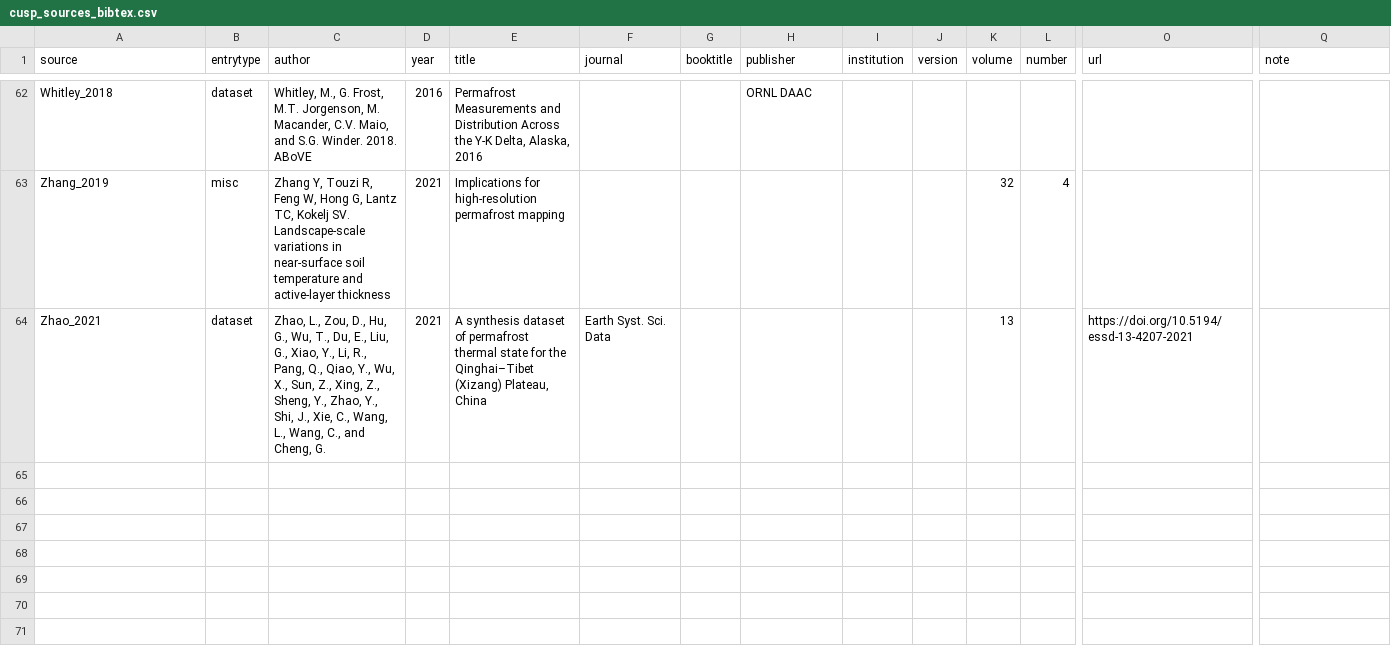
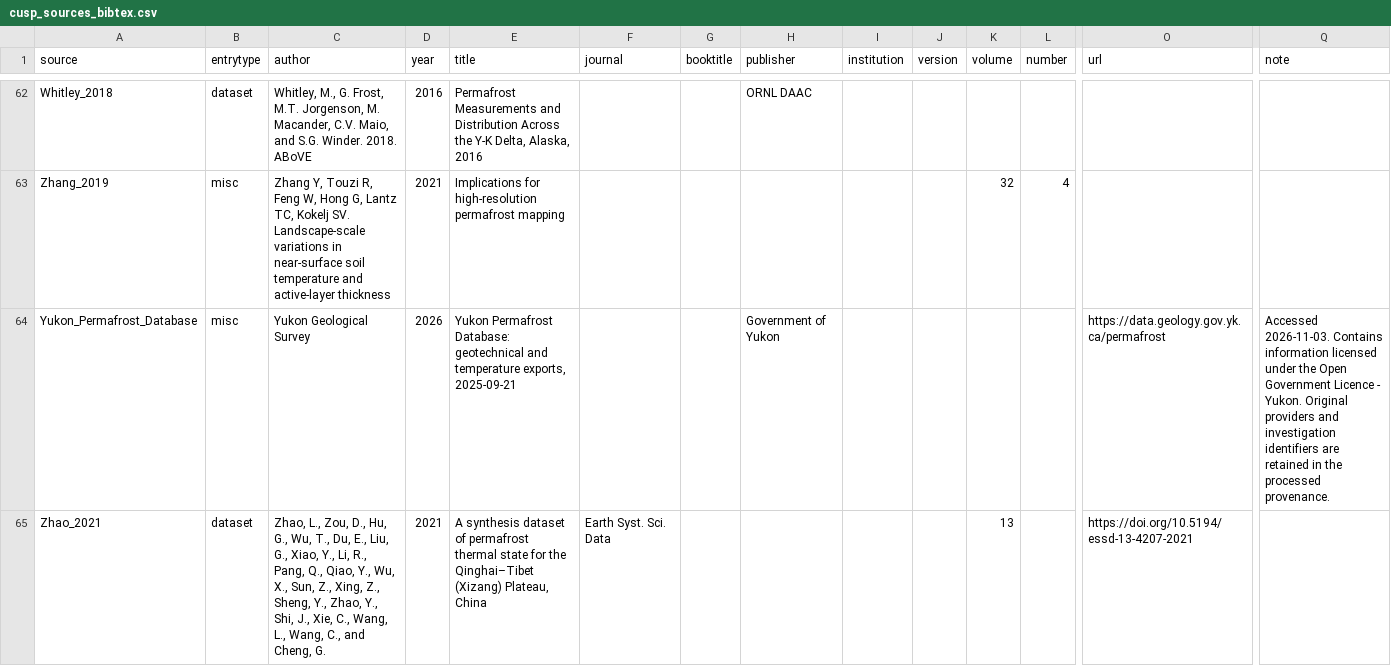
Before and after one commit to jonschwenk/cusp, a CSV file: data/cusp_sources_bibtex.csv, drawn as a sheet; only a part is shown, gaps mark what is left out; rows hold the shown columns only; the diff names each change by its address in the sheet, - before the commit and + after, or states it on an @@ line.

```diff
--- a/data/cusp_sources_bibtex.csv
+++ b/data/cusp_sources_bibtex.csv
+row 64: Yukon_Permafrost_Database | misc | Yukon Geological Survey | 2026 | Yukon Permafrost Database: geotechnical and temperature exports, 2025-09-21 |  |  | Government of Yukon |  |  |  |  | https://data.geology.gov.yk.ca/permafrost | Accessed 2026-11-03. Contains information licensed under the Open Government Licence - Yukon. Original providers and investigation identifiers are retained in the processed provenance.
```
Also changed, not shown: PROCESS_SCRIPT_METADATA.csv, data/source_duplication_notes.csv, 36 other files.
